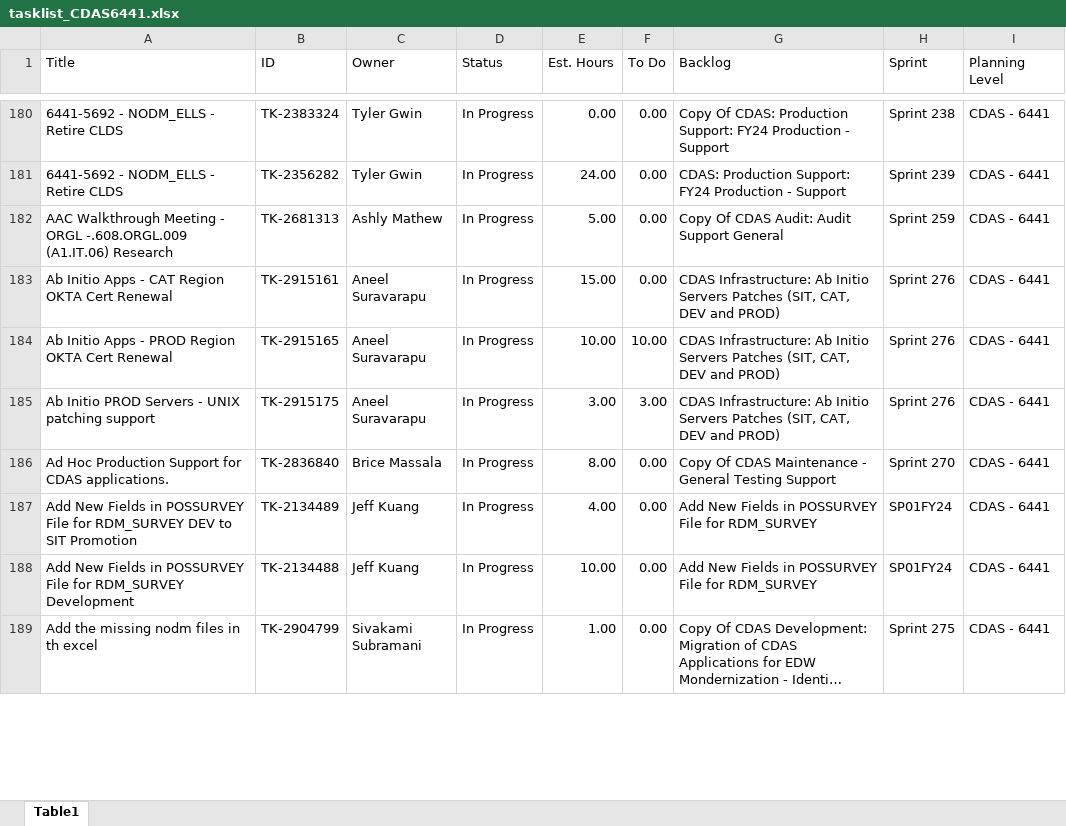
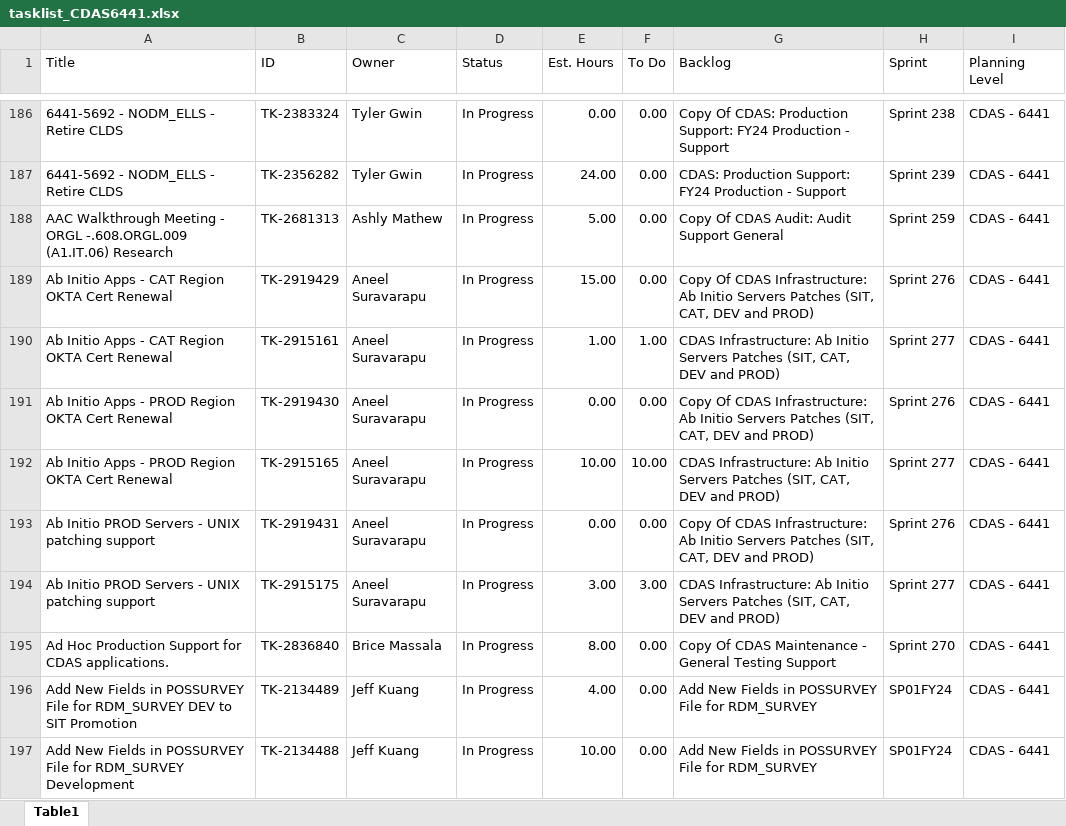
Before and after one commit to usps-dataeng/versionone-dashboard, an Excel workbook: tasklist_CDAS6441.xlsx, sheet Table1, drawn as a sheet; only a part is shown, gaps mark what is left out; the shorter side is filled out with more unchanged rows; long unchanged cells end in …; values as stored, in another font and other column widths than the file's, no borders; addresses are those after the commit; the diff covers the shown part only; the diff names each change by its address in the sheet, - before the commit and + after, or states it on an @@ line.

```diff
--- a/tasklist_CDAS6441.xlsx (sheet Table1)
+++ b/tasklist_CDAS6441.xlsx (sheet Table1)
+row 189: Ab Initio Apps - CAT Region OKTA Cert Renewal | TK-2919429 | Aneel Suravarapu | In Progress | 15.00 | 0.00 | Copy Of CDAS Infrastructure: Ab Initio Servers Patches (SIT, CAT, DEV and PROD) | Sprint 276 | CDAS - 6441
-E190 (Est. Hours): 15.00
+E190 (Est. Hours): 1.00
-F190 (To Do): 0.00
+F190 (To Do): 1.00
-H190 (Sprint): Sprint 276
+H190 (Sprint): Sprint 277
+row 191: Ab Initio Apps - PROD Region OKTA Cert Renewal | TK-2919430 | Aneel Suravarapu | In Progress | 0.00 | 0.00 | Copy Of CDAS Infrastructure: Ab Initio Servers Patches (SIT, CAT, DEV and PROD) | Sprint 276 | CDAS - 6441
-H192 (Sprint): Sprint 276
+H192 (Sprint): Sprint 277
+row 193: Ab Initio PROD Servers - UNIX patching support | TK-2919431 | Aneel Suravarapu | In Progress | 0.00 | 0.00 | Copy Of CDAS Infrastructure: Ab Initio Servers Patches (SIT, CAT, DEV and PROD) | Sprint 276 | CDAS - 6441
-H194 (Sprint): Sprint 276
+H194 (Sprint): Sprint 277
```
Also changed, not shown: 26 added rows and 84 edited cells elsewhere in this sheet, tasklist_EDS4834.xlsx, tasklist_EEB9372.xlsx, 5 other files.
